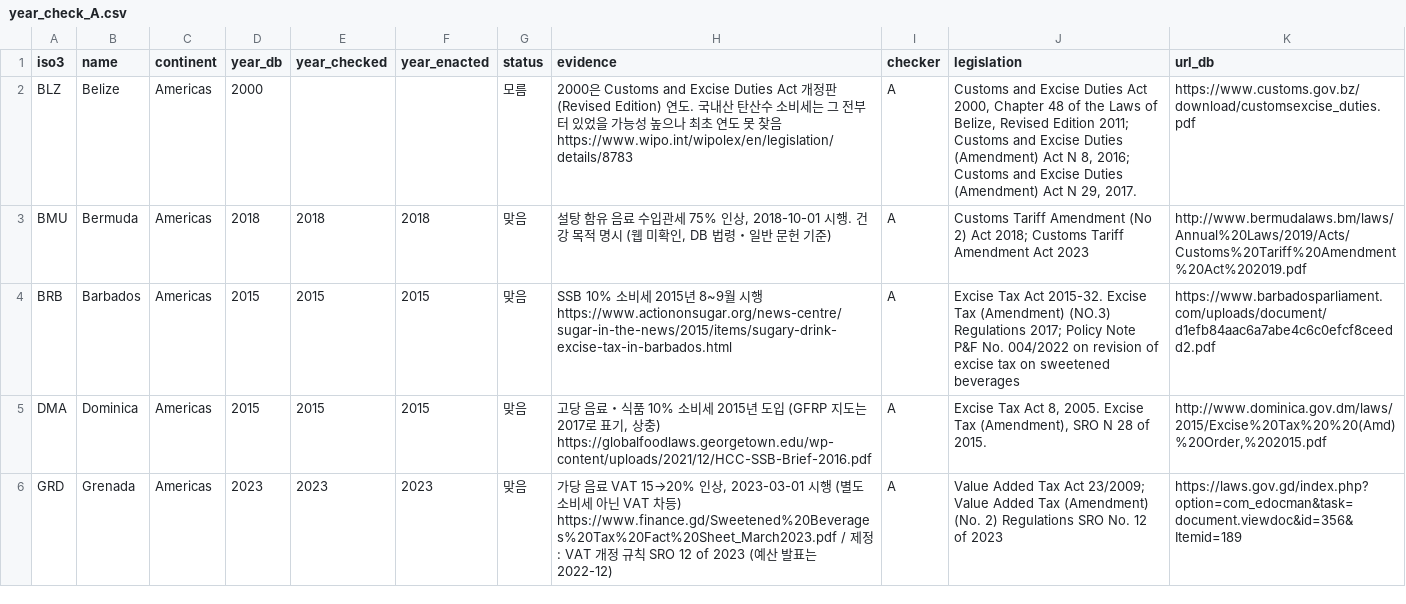
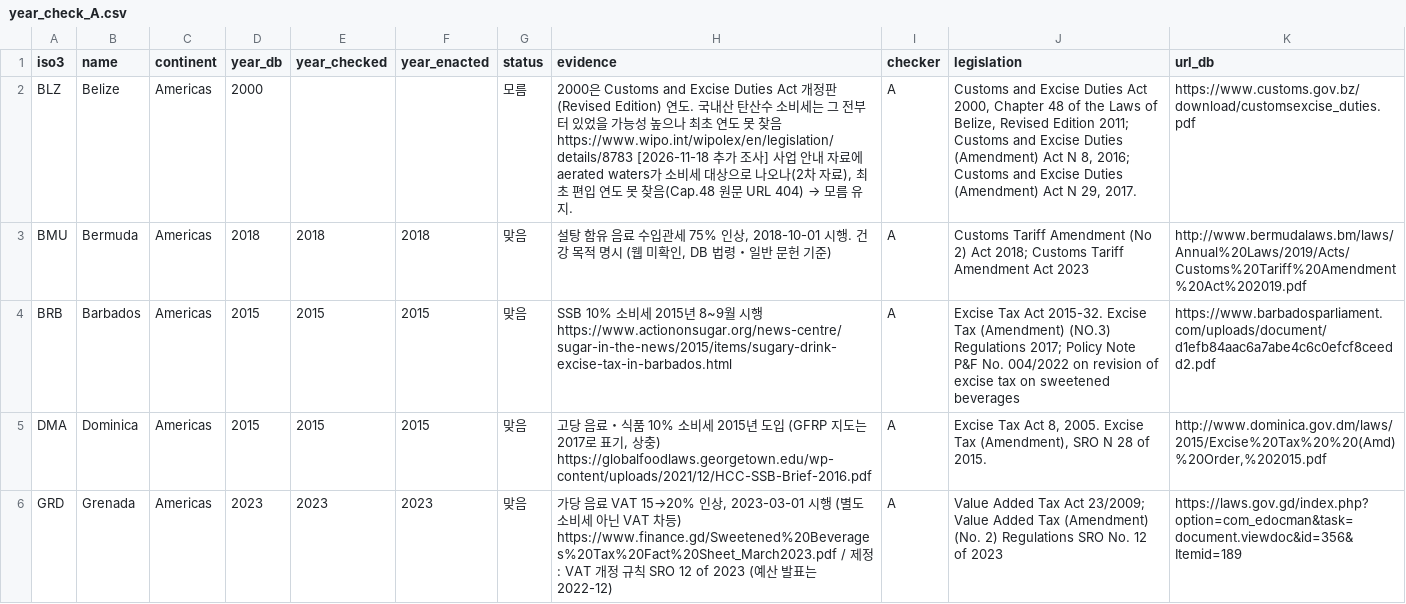
Before and after one commit to seoyeong-cho/SNS-team-project, a CSV file: layers/income/year_check_A.csv, drawn as a sheet; only a part is shown; the diff covers the shown part only.

```diff
--- a/layers/income/year_check_A.csv
+++ b/layers/income/year_check_A.csv
@@ -1,3 +1,3 @@
 iso3,name,continent,year_db,year_checked,year_enacted,status,evidence,checker,legislation,url_db
-BLZ,Belize,Americas,2000,,,모름,2000은 Customs and Excise Duties Act 개정판(Revised Edition) 연도. 국내산 탄산수 소비세는 그 전부터 있었을 가능성 높으나 최초 연도 못 찾음 https://www.wipo.int/wipolex/en/legislation/details/8783,A,"Customs and Excise Duties Act 2000, Chapter 48 of the Laws of Belize, Revised Edition 2011; Customs and Excise Duties (Amendment) Act N 8, 2016; Customs and Excise Duties (Amendment) Act N 29, 2017. ",https://www.customs.gov.bz/download/customsexcise_duties.pdf
+BLZ,Belize,Americas,2000,,,모름,"2000은 Customs and Excise Duties Act 개정판(Revised Edition) 연도. 국내산 탄산수 소비세는 그 전부터 있었을 가능성 높으나 최초 연도 못 찾음 https://www.wipo.int/wipolex/en/legislation/details/8783 [2026-11-18 추가 조사] 사업 안내 자료에 aerated waters가 소비세 대상으로 나오나(2차 자료), 최초 편입 연도 못 찾음(Cap.48 원문 URL 404) → 모름 유지.",A,"Customs and Excise Duties Act 2000, Chapter 48 of the Laws of Belize, Revised Edition 2011; Customs and Excise Duties (Amendment) Act N 8, 2016; Customs and Excise Duties (Amendment) Act N 29, 2017. ",https://www.customs.gov.bz/download/customsexcise_duties.pdf
 BMU,Bermuda,Americas,2018,2018,2018,맞음,"설탕 함유 음료 수입관세 75% 인상, 2018-10-01 시행. 건강 목적 명시 (웹 미확인, DB 법령・일반 문헌 기준)",A,Customs Tariff Amendment (No 2) Act 2018; Customs Tariff Amendment Act 2023,http://www.bermudalaws.bm/laws/Annual%20Laws/2019/Acts/Customs%20Tariff%20Amendment%20Act%202019.pdf
```
Also changed, not shown: 3 edited cells elsewhere in this file, layers/income/year_check_C.csv, 3 other files.
